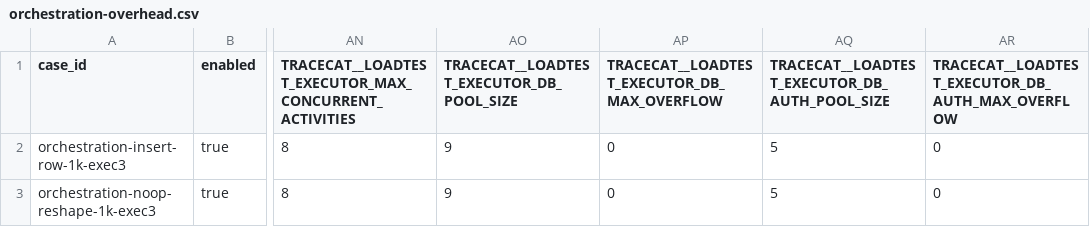
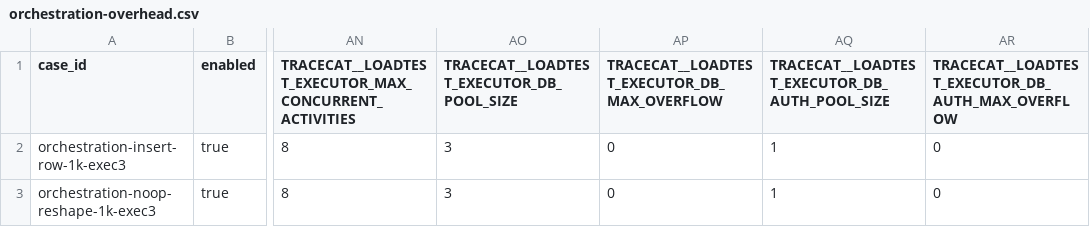
Before and after one commit to TracecatHQ/tracecat, a CSV file: packages/tracecat-benchmark/tracecat_benchmark/examples/orchestration-overhead.csv, drawn as a sheet; only a part is shown, gaps mark what is left out; the diff names each change by its address in the sheet, - before the commit and + after, or states it on an @@ line.

Commit message:
fix(benchmark): rebudget scaled executor pools

```diff
--- a/packages/tracecat-benchmark/tracecat_benchmark/examples/orchestration-overhead.csv
+++ b/packages/tracecat-benchmark/tracecat_benchmark/examples/orchestration-overhead.csv
-AO2:AO3: 9
+AO2:AO3: 3
-AQ2:AQ3: 5
+AQ2:AQ3: 1
```
Also changed, not shown: 1 other file.
